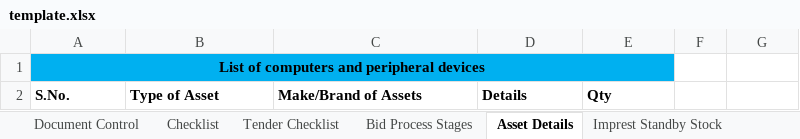
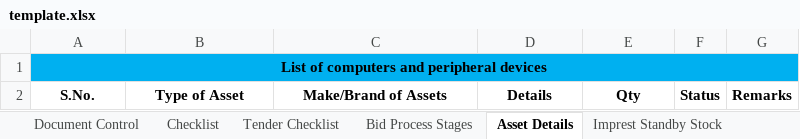
Before and after one commit to Devashish-singh-droid/development-doc-managment, an Excel workbook: templates/template.xlsx, sheet Asset Details, drawn as a sheet; values as stored, in another font and other column widths than the file's, no borders; the diff names each change by its address in the sheet, - before the commit and + after, or states it on an @@ line.

```diff
--- a/templates/template.xlsx (sheet Asset Details)
+++ b/templates/template.xlsx (sheet Asset Details)
-A1:E1 merged
+A1:G1 merged
-F1:G1 fill: none
+F1:G1 fill: #00B0F0
-A2:E2 alignment: left
+A2:E2 alignment: center
-F2: (empty)
+F2: Status
-G2: (empty)
+G2: Remarks
```
Also changed, not shown: 4 other files.
